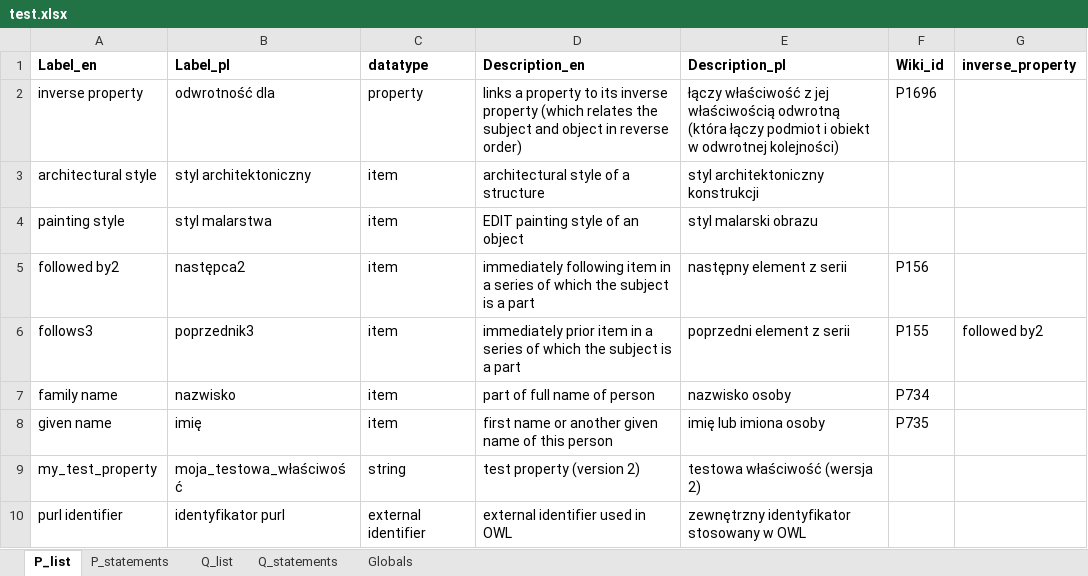
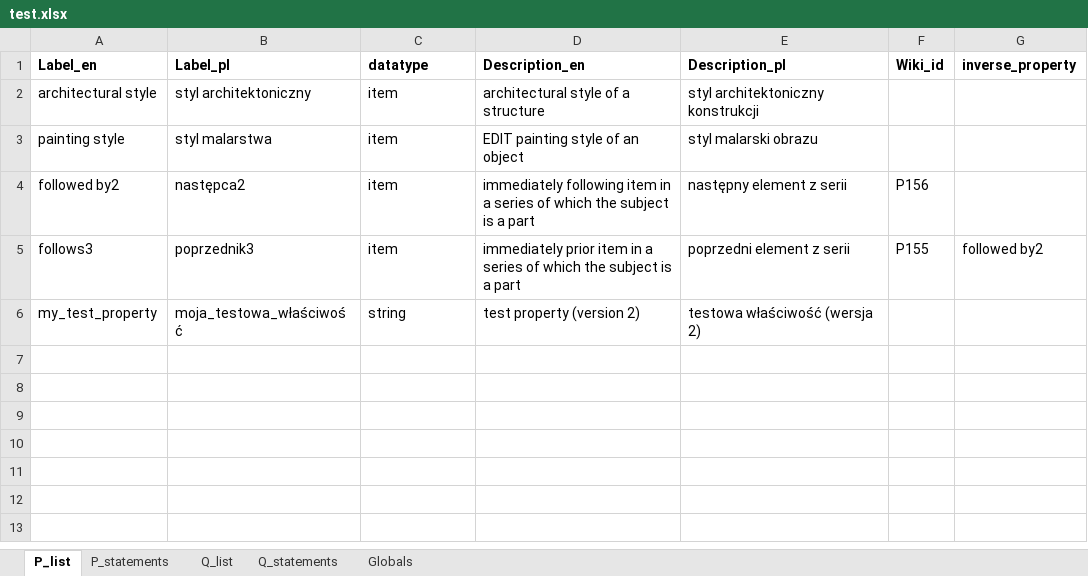
Before and after one commit to pjaskulski/wikihub_skrypty, an Excel workbook: data/test.xlsx, sheet P_list, drawn as a sheet; values as stored, in another font and other column widths than the file's, no borders; the diff names each change by its address in the sheet, - before the commit and + after, or states it on an @@ line.

```diff
--- a/data/test.xlsx (sheet P_list)
+++ b/data/test.xlsx (sheet P_list)
-row 2: inverse property | odwrotność dla | property | links a property to its inverse property (which relates the subject and object in reverse order) | łączy właściwość z jej właściwością odwrotną (która łączy podmiot i obiekt w odwrotnej kolejności) | P1696
-row 7: family name | nazwisko | item | part of full name of person | nazwisko osoby | P734
-row 8: given name | imię | item | first name or another given name of this person | imię lub imiona osoby | P735
-row 10: purl identifier | identyfikator purl | external identifier | external identifier used in OWL | zewnętrzny identyfikator stosowany w OWL
```
Also changed, not shown: sheet Q_statements, sheet Q_list, sheet Globals, sheet P_statements, 2 other files.
